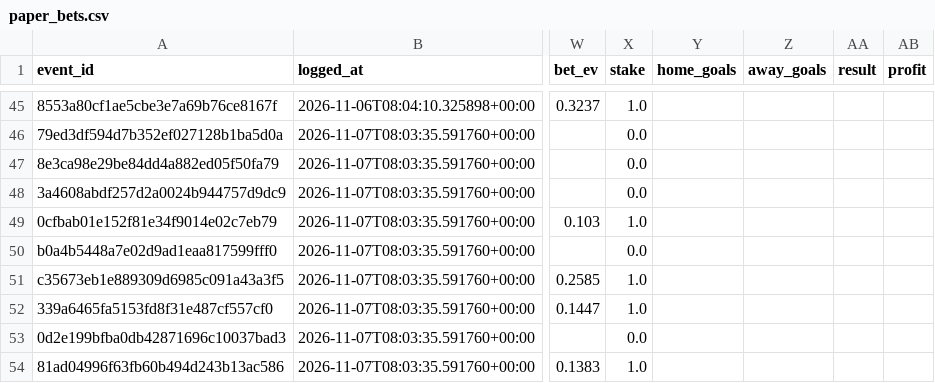
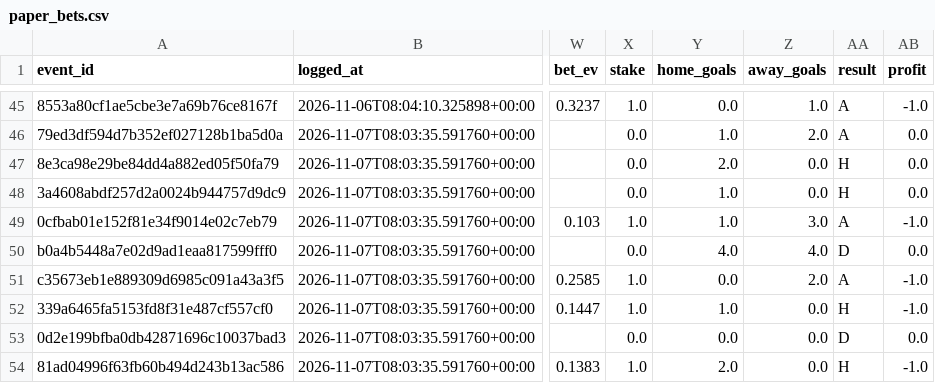
Before and after one commit to JohnGAB7/Sport-Analytics, a CSV file: football/registry/paper_bets.csv, drawn as a sheet; only a part is shown, gaps mark what is left out; the diff covers the shown part only; the diff names each change by its address in the sheet, - before the commit and + after, or states it on an @@ line.

```diff
--- a/football/registry/paper_bets.csv
+++ b/football/registry/paper_bets.csv
-Y45 (home_goals): (empty)
+Y45 (home_goals): 0.0
-Z45 (away_goals): (empty)
+Z45 (away_goals): 1.0
-AA45:AA46 (result): (empty)
+AA45:AA46 (result): A
-AB45 (profit): (empty)
+AB45 (profit): -1.0
-Y46 (home_goals): (empty)
+Y46 (home_goals): 1.0
-Z46 (away_goals): (empty)
+Z46 (away_goals): 2.0
-AB46:AB48 (profit): (empty)
+AB46:AB48 (profit): 0.0
-Y47 (home_goals): (empty)
+Y47 (home_goals): 2.0
-Z47:Z48 (away_goals): (empty)
+Z47:Z48 (away_goals): 0.0
-AA47:AA48 (result): (empty)
+AA47:AA48 (result): H
-Y48:Y49 (home_goals): (empty)
+Y48:Y49 (home_goals): 1.0
-Z49 (away_goals): (empty)
+Z49 (away_goals): 3.0
-AA49 (result): (empty)
+AA49 (result): A
-AB49 (profit): (empty)
+AB49 (profit): -1.0
-Y50 (home_goals): (empty)
+Y50 (home_goals): 4.0
-Z50 (away_goals): (empty)
+Z50 (away_goals): 4.0
-AA50 (result): (empty)
+AA50 (result): D
-AB50 (profit): (empty)
+AB50 (profit): 0.0
-Y51 (home_goals): (empty)
+Y51 (home_goals): 0.0
-Z51 (away_goals): (empty)
+Z51 (away_goals): 2.0
-AA51 (result): (empty)
+AA51 (result): A
-AB51:AB52 (profit): (empty)
+AB51:AB52 (profit): -1.0
-Y52 (home_goals): (empty)
+Y52 (home_goals): 1.0
-Z52:Z54 (away_goals): (empty)
+Z52:Z54 (away_goals): 0.0
-AA52 (result): (empty)
+AA52 (result): H
-Y53 (home_goals): (empty)
+Y53 (home_goals): 0.0
-AA53 (result): (empty)
+AA53 (result): D
-AB53 (profit): (empty)
+AB53 (profit): 0.0
-Y54 (home_goals): (empty)
+Y54 (home_goals): 2.0
-AA54 (result): (empty)
+AA54 (result): H
-AB54 (profit): (empty)
+AB54 (profit): -1.0
```
Also changed, not shown: 148 edited cells elsewhere in this file, 1 other file.
